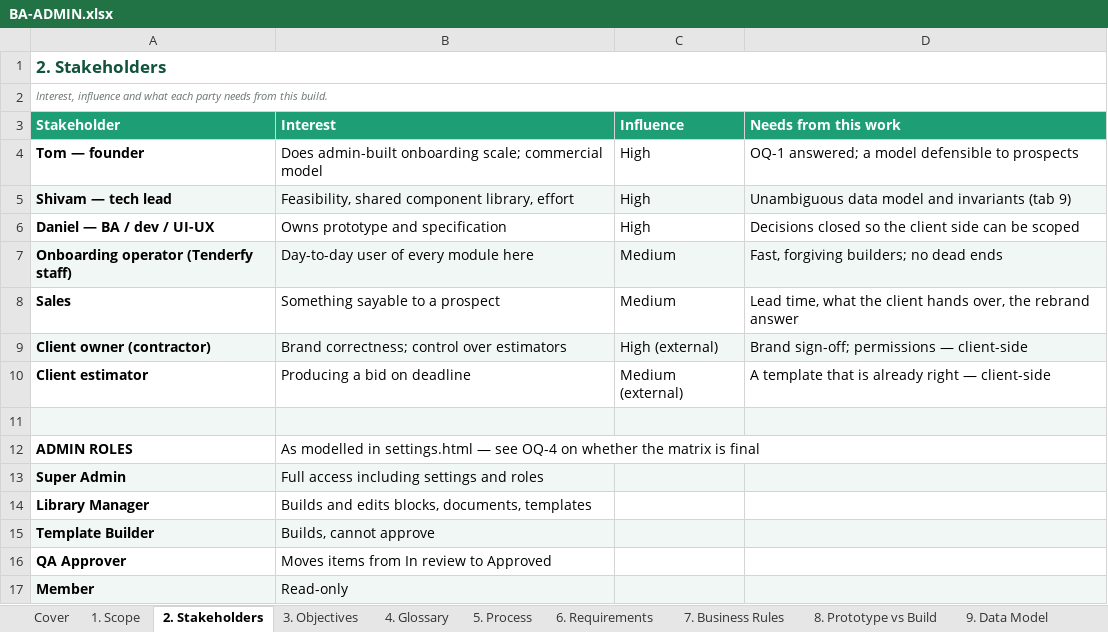
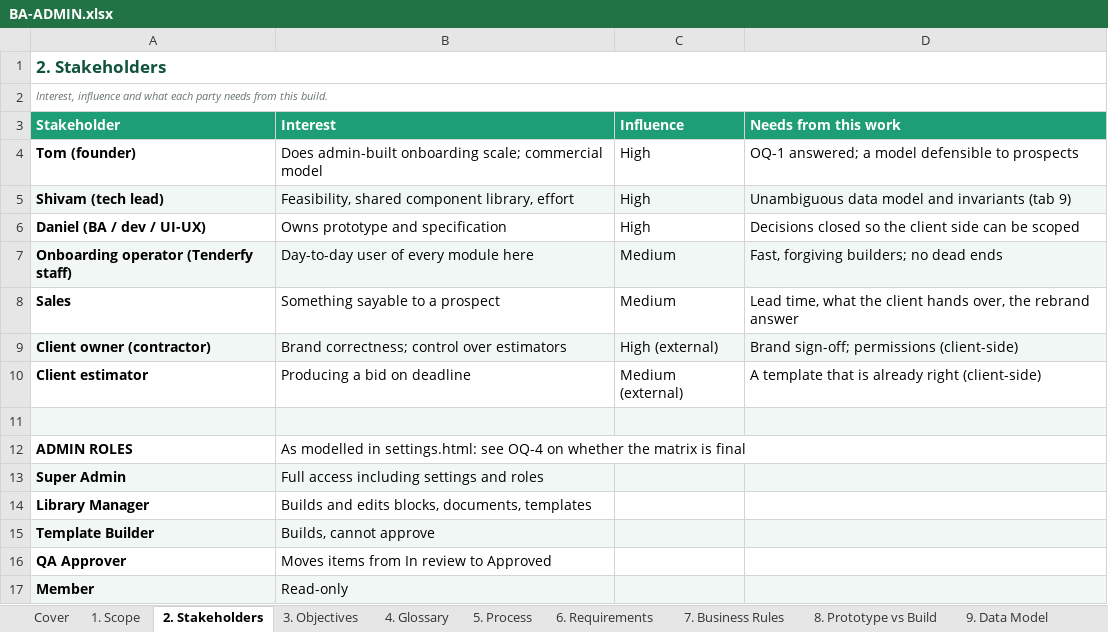
Before and after one commit to daandydoan/tenderfy-admin, an Excel workbook: handoff/BA-ADMIN.xlsx, sheet 2. Stakeholders, drawn as a sheet; values as stored, in another font and other column widths than the file's, no borders; the diff names each change by its address in the sheet, - before the commit and + after, or states it on an @@ line.

```diff
--- a/handoff/BA-ADMIN.xlsx (sheet 2. Stakeholders)
+++ b/handoff/BA-ADMIN.xlsx (sheet 2. Stakeholders)
-A4 (Stakeholder): Tom — founder
+A4 (Stakeholder): Tom (founder)
-A5 (Stakeholder): Shivam — tech lead
+A5 (Stakeholder): Shivam (tech lead)
-A6 (Stakeholder): Daniel — BA / dev / UI-UX
+A6 (Stakeholder): Daniel (BA / dev / UI-UX)
-D9 (Needs from this work): Brand sign-off; permissions — client-side
+D9 (Needs from this work): Brand sign-off; permissions (client-side)
-D10 (Needs from this work): …already right — client-side
+D10 (Needs from this work): …already right (client-side)
-B12 (Interest): …modelled in settings.html — see OQ-4…
+B12 (Interest): …modelled in settings.html: see OQ-4…
```
Also changed, not shown: sheet 1. Scope, sheet 6. Requirements, sheet Cover, sheet 4. Glossary, sheet 13. Risks, sheet 11. Open Questions, 4 more sheets, 1 other file.
